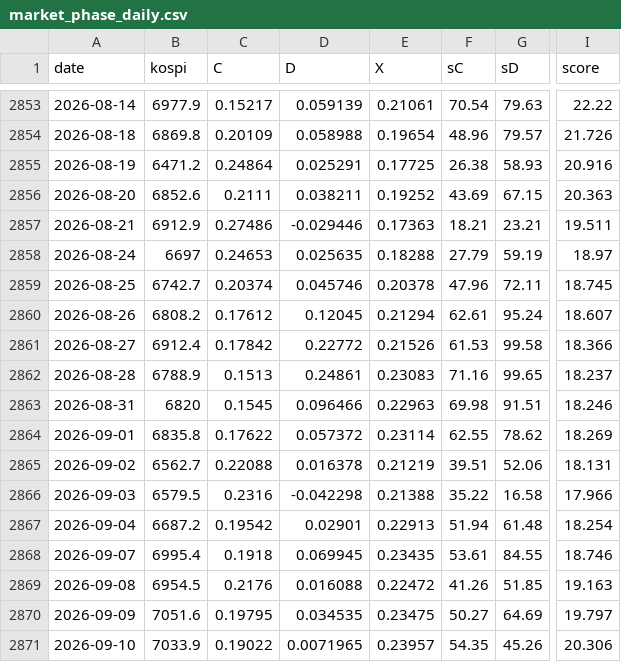
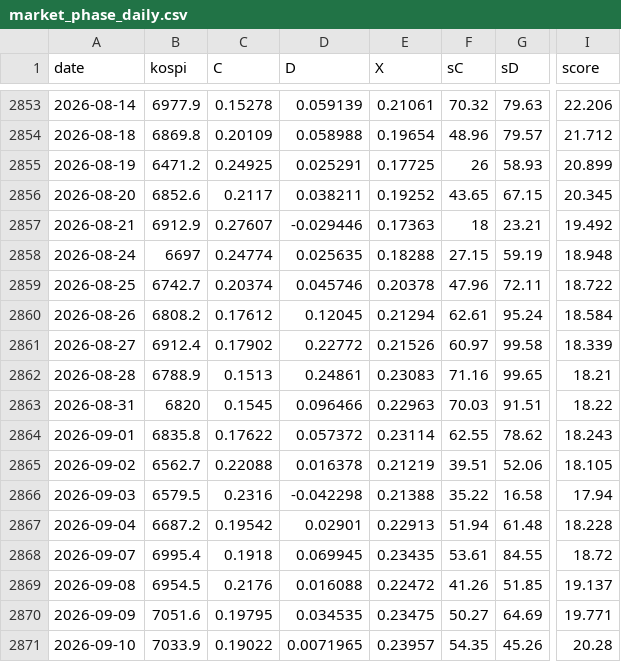
Before and after one commit to joonhakkim/liquidity-dashboard, a CSV file: data/screening/market_phase_daily.csv, drawn as a sheet; only a part is shown, gaps mark what is left out; the diff covers the shown part only; the diff names each change by its address in the sheet, - before the commit and + after, or states it on an @@ line.

```diff
--- a/data/screening/market_phase_daily.csv
+++ b/data/screening/market_phase_daily.csv
-C2853 (C): 0.15217
+C2853 (C): 0.15278
-F2853 (sC): 70.54
+F2853 (sC): 70.32
-I2853 (score): 22.22
+I2853 (score): 22.206
-I2854 (score): 21.726
+I2854 (score): 21.712
-C2855 (C): 0.24864
+C2855 (C): 0.24925
-F2855 (sC): 26.38
+F2855 (sC): 26
-I2855 (score): 20.916
+I2855 (score): 20.899
-C2856 (C): 0.2111
+C2856 (C): 0.2117
-F2856 (sC): 43.69
+F2856 (sC): 43.65
-I2856 (score): 20.363
+I2856 (score): 20.345
-C2857 (C): 0.27486
+C2857 (C): 0.27607
-F2857 (sC): 18.21
+F2857 (sC): 18
-I2857 (score): 19.511
+I2857 (score): 19.492
-C2858 (C): 0.24653
+C2858 (C): 0.24774
-F2858 (sC): 27.79
+F2858 (sC): 27.15
-I2858 (score): 18.97
+I2858 (score): 18.948
-I2859 (score): 18.745
+I2859 (score): 18.722
-I2860 (score): 18.607
+I2860 (score): 18.584
-C2861 (C): 0.17842
+C2861 (C): 0.17902
-F2861 (sC): 61.53
+F2861 (sC): 60.97
-I2861 (score): 18.366
+I2861 (score): 18.339
-I2862 (score): 18.237
+I2862 (score): 18.21
-F2863 (sC): 69.98
+F2863 (sC): 70.03
-I2863 (score): 18.246
+I2863 (score): 18.22
-I2864 (score): 18.269
+I2864 (score): 18.243
-I2865 (score): 18.131
+I2865 (score): 18.105
-I2866 (score): 17.966
+I2866 (score): 17.94
-I2867 (score): 18.254
+I2867 (score): 18.228
-I2868 (score): 18.746
+I2868 (score): 18.72
-I2869 (score): 19.163
+I2869 (score): 19.137
-I2870 (score): 19.797
+I2870 (score): 19.771
-I2871 (score): 20.306
+I2871 (score): 20.28
```
Also changed, not shown: 1 added row and 93 edited cells elsewhere in this file, data/adr_raw.csv, data/screening/market_phase_log.csv, 10 other files.
